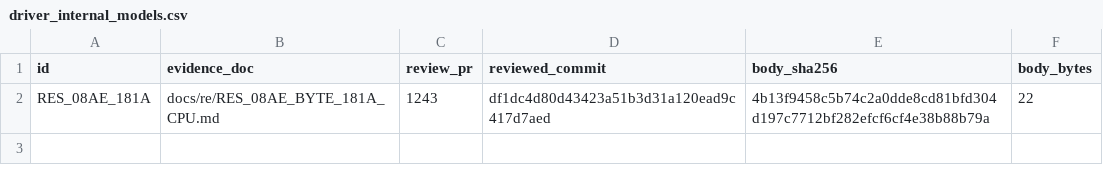
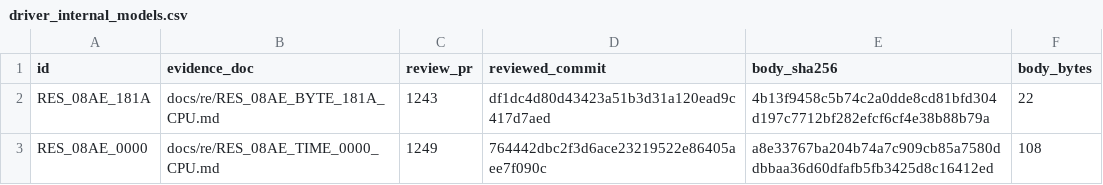
Before and after one commit to huntergdavis/poolrad-decomp, a CSV file: docs/re/driver_internal_models.csv, drawn as a sheet.

```diff
--- a/docs/re/driver_internal_models.csv
+++ b/docs/re/driver_internal_models.csv
@@ -2 +2,2 @@ id,evidence_doc,review_pr,reviewed_commit,body_sha256,body_bytes
 RES_08AE_181A,docs/re/RES_08AE_BYTE_181A_CPU.md,1243,df1dc4d80d43423a51b3d31a120ead9c417d7aed,4b13f9458c5b74c2a0dde8cd81bfd304d197c7712bf282efcf6cf4e38b88b79a,22
+RES_08AE_0000,docs/re/RES_08AE_TIME_0000_CPU.md,1249,764442dbc2f3d6ace23219522e86405aee7f090c,a8e33767ba204b74a7c909cb85a7580ddbbaa36d60dfafb5fb3425d8c16412ed,108
```
Also changed, not shown: 2 other files.
